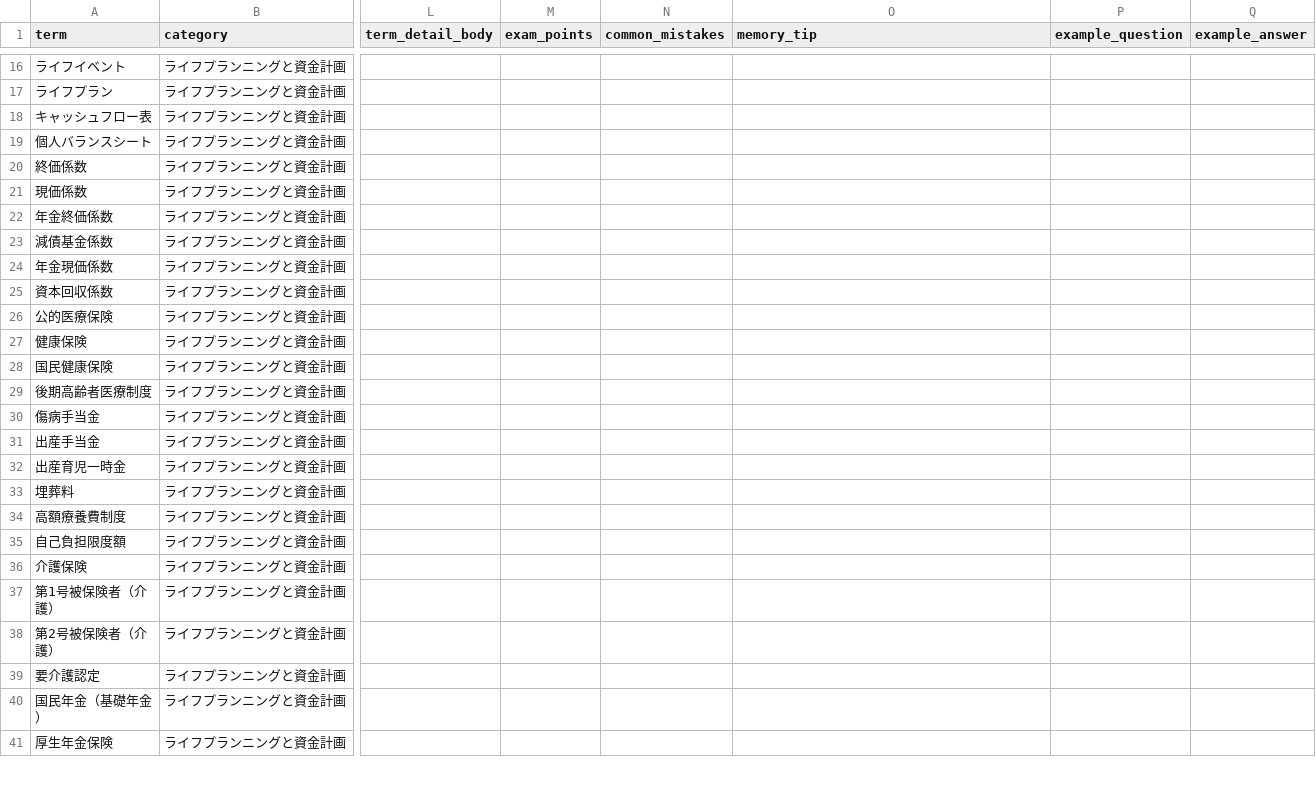
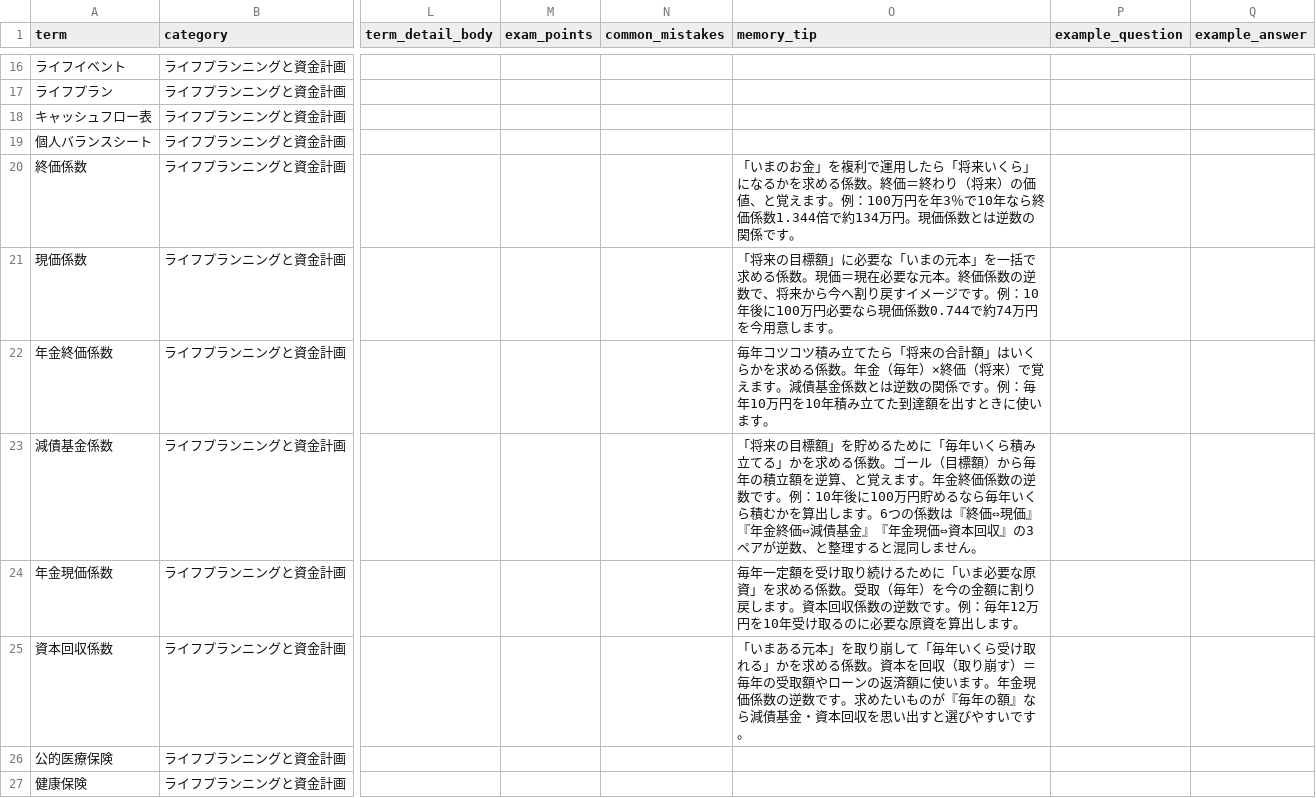
Before and after one commit to takkenshiken2026-sudo/fp-master, a CSV file: data/glossary_terms.csv, drawn as a sheet; only a part is shown, gaps mark what is left out; the shorter side is filled out with more unchanged rows; the diff names each change by its address in the sheet, - before the commit and + after, or states it on an @@ line.

```diff
--- a/data/glossary_terms.csv
+++ b/data/glossary_terms.csv
-O20 (memory_tip): (empty)
+O20 (memory_tip): 「いまのお金」を複利で運用したら「将来いくら」になるかを求める係数。終価＝終わり（将来）の価値、と覚えます。例：100万円を年3％で10年なら終価係数1.344倍で約134万円。現価係数とは逆数の関係です。
-O21 (memory_tip): (empty)
+O21 (memory_tip): 「将来の目標額」に必要な「いまの元本」を一括で求める係数。現価＝現在必要な元本。終価係数の逆数で、将来から今へ割り戻すイメージです。例：10年後に100万円必要なら現価係数0.744で約74万円を今用意します。
-O22 (memory_tip): (empty)
+O22 (memory_tip): 毎年コツコツ積み立てたら「将来の合計額」はいくらかを求める係数。年金（毎年）×終価（将来）で覚えます。減債基金係数とは逆数の関係です。例：毎年10万円を10年積み立てた到達額を出すときに使います。
-O23 (memory_tip): (empty)
+O23 (memory_tip): 「将来の目標額」を貯めるために「毎年いくら積み立てる」かを求める係数。ゴール（目標額）から毎年の積立額を逆算、と覚えます。年金終価係数の逆数です。例：10年後に100万円貯めるなら毎年いくら積むかを算出します。6つの係数は『終価⇔現価』『年金終価⇔減債基金』『年金現価⇔資本回収』の3ペアが逆数、と整理すると混同しません。
-O24 (memory_tip): (empty)
+O24 (memory_tip): 毎年一定額を受け取り続けるために「いま必要な原資」を求める係数。受取（毎年）を今の金額に割り戻します。資本回収係数の逆数です。例：毎年12万円を10年受け取るのに必要な原資を算出します。
-O25 (memory_tip): (empty)
+O25 (memory_tip): 「いまある元本」を取り崩して「毎年いくら受け取れる」かを求める係数。資本を回収（取り崩す）＝毎年の受取額やローンの返済額に使います。年金現価係数の逆数です。求めたいものが『毎年の額』なら減債基金・資本回収を思い出すと選びやすいです。
```
Also changed, not shown: fp2/data/guide_articles.csv, 20 other files.
